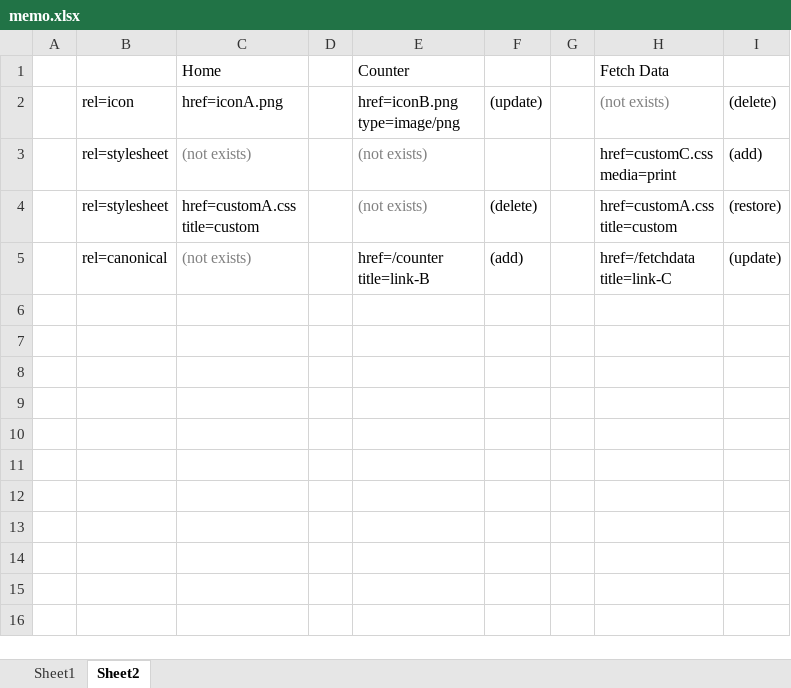
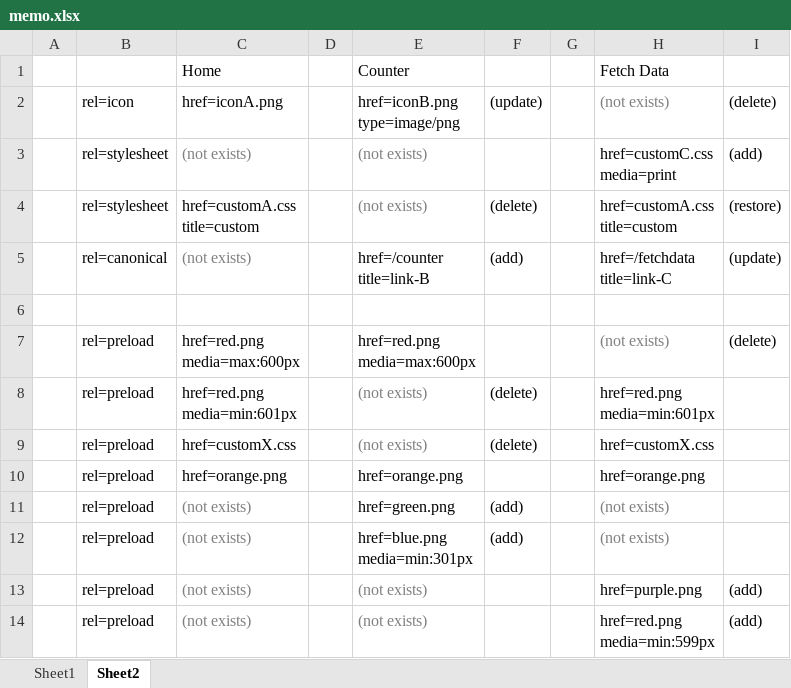
Before and after one commit to jsakamoto/Toolbelt.Blazor.HeadElement, an Excel workbook: E2ETest/memo.xlsx, sheet Sheet2, drawn as a sheet; values as stored, in another font and other column widths than the file's, no borders; ↵ is a line break in a cell; the diff names each change by its address in the sheet, - before the commit and + after, or states it on an @@ line.

```diff
--- a/E2ETest/memo.xlsx (sheet Sheet2)
+++ b/E2ETest/memo.xlsx (sheet Sheet2)
+row 6: (empty)
+row 7:  | rel=preload | href=red.png ↵ media=max:600px |  | href=red.png ↵ media=max:600px |  |  | (not exists) | (delete)
+row 8:  | rel=preload | href=red.png ↵ media=min:601px |  | (not exists) | (delete) |  | href=red.png ↵ media=min:601px
+row 9:  | rel=preload | href=customX.css |  | (not exists) | (delete) |  | href=customX.css
+row 10:  | rel=preload | href=orange.png |  | href=orange.png |  |  | href=orange.png
+row 11:  | rel=preload | (not exists) |  | href=green.png | (add) |  | (not exists)
+row 12:  | rel=preload | (not exists) |  | href=blue.png ↵ media=min:301px | (add) |  | (not exists)
+row 13:  | rel=preload | (not exists) |  | (not exists) |  |  | href=purple.png | (add)
+row 14:  | rel=preload | (not exists) |  | (not exists) |  |  | href=red.png ↵ media=min:599px | (add)
```
Also changed, not shown: 5 other files.
